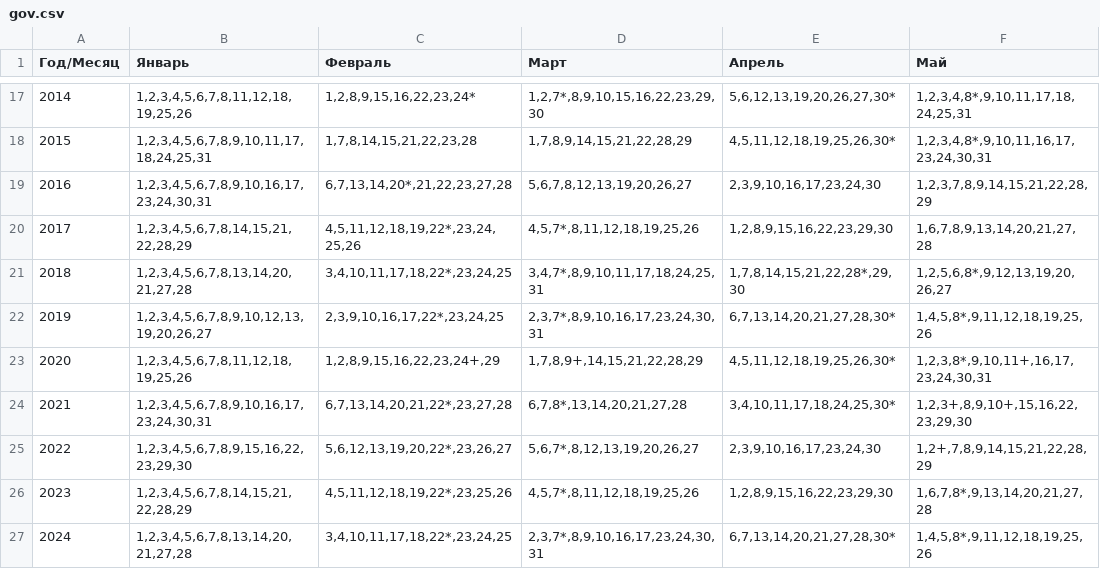
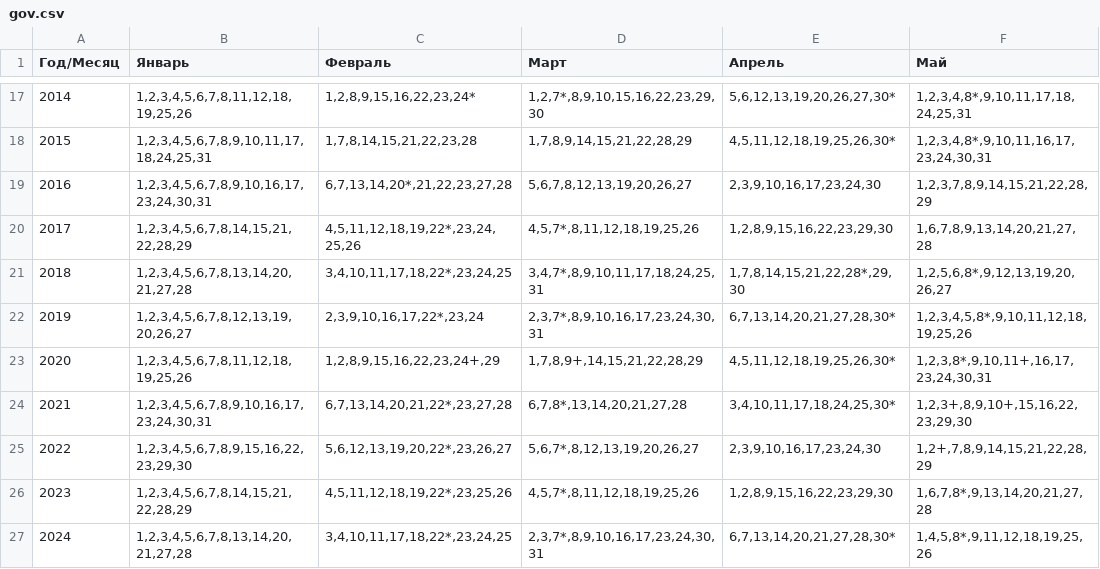
Before and after one commit to jmorozov/productive-kalendar, a CSV file: files/csv/gov.csv, drawn as a sheet; only a part is shown, gaps mark what is left out; the diff names each change by its address in the sheet, - before the commit and + after, or states it on an @@ line.

```diff
--- a/files/csv/gov.csv
+++ b/files/csv/gov.csv
-B22 (Январь): 1,2,3,4,5,6,7,8,9,10,12,13,19,20,26,27
+B22 (Январь): 1,2,3,4,5,6,7,8,12,13,19,20,26,27
-C22 (Февраль): 2,3,9,10,16,17,22*,23,24,25
+C22 (Февраль): 2,3,9,10,16,17,22*,23,24
-F22 (Май): 1,4,5,8*,9,11,12,18,19,25,26
+F22 (Май): 1,2,3,4,5,8*,9,10,11,12,18,19,25,26
```
Also changed, not shown: 1 other file.
